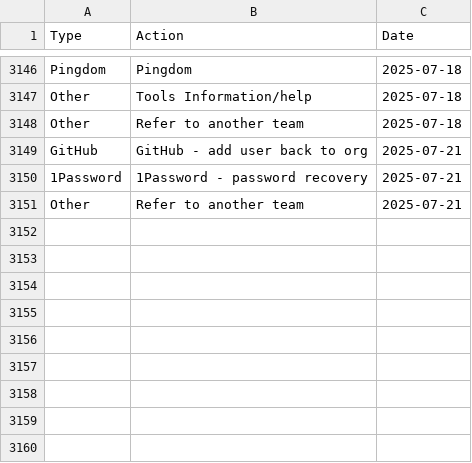
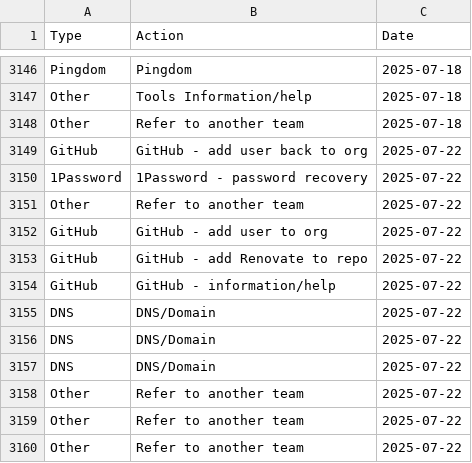
Before and after one commit to ministryofjustice/operations-engineering-kpi-dashboard, a CSV file: data/production/support_request_stats.csv, drawn as a sheet; only a part is shown, gaps mark what is left out.

Commit message:
Upload support request data

```diff
--- a/data/production/support_request_stats.csv
+++ b/data/production/support_request_stats.csv
@@ -3148,4 +3148,13 @@ Other,Tools Information/help,2025-07-18
 Other,Refer to another team,2025-07-18
-GitHub,GitHub - add user back to org,2025-07-21
-1Password,1Password - password recovery,2025-07-21
-Other,Refer to another team,2025-07-21
+GitHub,GitHub - add user back to org,2025-07-22
+1Password,1Password - password recovery,2025-07-22
+Other,Refer to another team,2025-07-22
+GitHub,GitHub - add user to org,2025-07-22
+GitHub,GitHub - add Renovate to repo,2025-07-22
+GitHub,GitHub - information/help,2025-07-22
+DNS,DNS/Domain,2025-07-22
+DNS,DNS/Domain,2025-07-22
+DNS,DNS/Domain,2025-07-22
+Other,Refer to another team,2025-07-22
+Other,Refer to another team,2025-07-22
+Other,Refer to another team,2025-07-22
```
